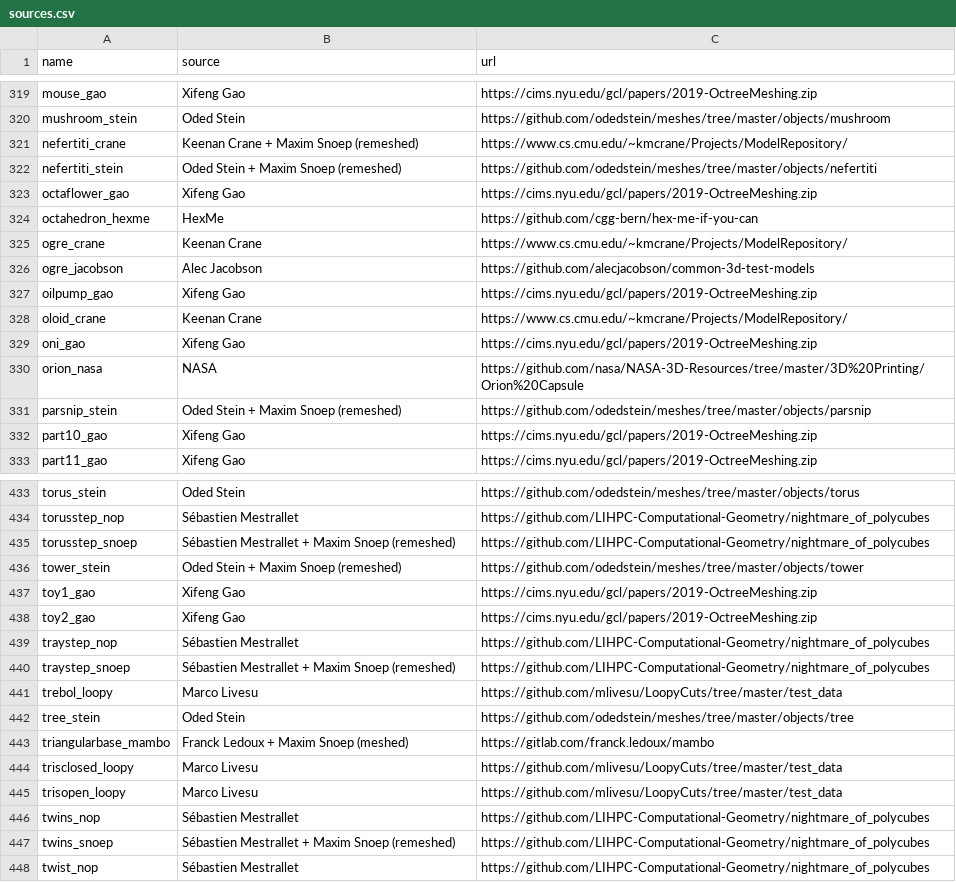
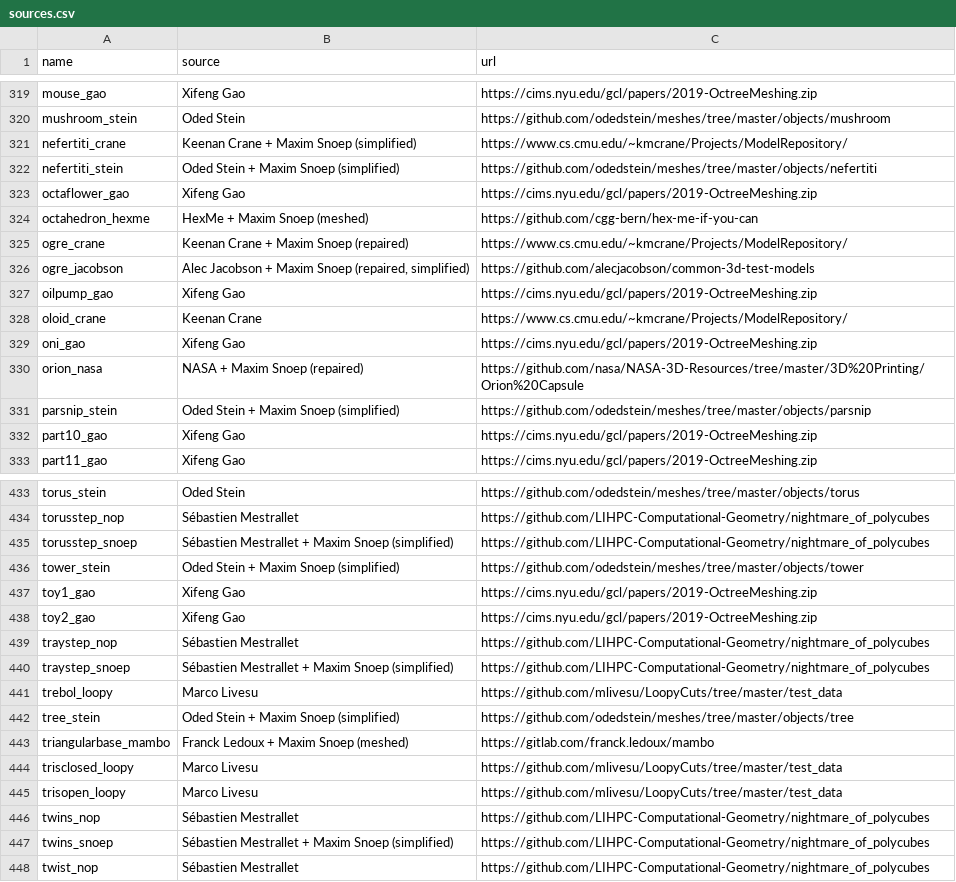
Before and after one commit to tue-alga/meshes, a CSV file: tools/sources.csv, drawn as a sheet; only a part is shown, gaps mark what is left out; the diff covers the shown part only.

Commit message:
Credit meshed, simplified and repaired models to Maxim Snoep

```diff
--- a/tools/sources.csv
+++ b/tools/sources.csv
@@ -320,8 +320,8 @@ mouse_gao,Xifeng Gao,https://cims.nyu.edu/gcl/papers/2019-OctreeMeshing.zip
 mushroom_stein,Oded Stein,https://github.com/odedstein/meshes/tree/master/objects/mushroom
-nefertiti_crane,Keenan Crane + Maxim Snoep (remeshed),https://www.cs.cmu.edu/~kmcrane/Projects/ModelRepository/
-nefertiti_stein,Oded Stein + Maxim Snoep (remeshed),https://github.com/odedstein/meshes/tree/master/objects/nefertiti
+nefertiti_crane,Keenan Crane + Maxim Snoep (simplified),https://www.cs.cmu.edu/~kmcrane/Projects/ModelRepository/
+nefertiti_stein,Oded Stein + Maxim Snoep (simplified),https://github.com/odedstein/meshes/tree/master/objects/nefertiti
 octaflower_gao,Xifeng Gao,https://cims.nyu.edu/gcl/papers/2019-OctreeMeshing.zip
-octahedron_hexme,HexMe,https://github.com/cgg-bern/hex-me-if-you-can
-ogre_crane,Keenan Crane,https://www.cs.cmu.edu/~kmcrane/Projects/ModelRepository/
-ogre_jacobson,Alec Jacobson,https://github.com/alecjacobson/common-3d-test-models
+octahedron_hexme,HexMe + Maxim Snoep (meshed),https://github.com/cgg-bern/hex-me-if-you-can
+ogre_crane,Keenan Crane + Maxim Snoep (repaired),https://www.cs.cmu.edu/~kmcrane/Projects/ModelRepository/
+ogre_jacobson,"Alec Jacobson + Maxim Snoep (repaired, simplified)",https://github.com/alecjacobson/common-3d-test-models
 oilpump_gao,Xifeng Gao,https://cims.nyu.edu/gcl/papers/2019-OctreeMeshing.zip
@@ -329,4 +329,4 @@ oloid_crane,Keenan Crane,https://www.cs.cmu.edu/~kmcrane/Projects/ModelRepositor
 oni_gao,Xifeng Gao,https://cims.nyu.edu/gcl/papers/2019-OctreeMeshing.zip
-orion_nasa,NASA,https://github.com/nasa/NASA-3D-Resources/tree/master/3D%20Printing/Orion%20Capsule
-parsnip_stein,Oded Stein + Maxim Snoep (remeshed),https://github.com/odedstein/meshes/tree/master/objects/parsnip
+orion_nasa,NASA + Maxim Snoep (repaired),https://github.com/nasa/NASA-3D-Resources/tree/master/3D%20Printing/Orion%20Capsule
+parsnip_stein,Oded Stein + Maxim Snoep (simplified),https://github.com/odedstein/meshes/tree/master/objects/parsnip
 part10_gao,Xifeng Gao,https://cims.nyu.edu/gcl/papers/2019-OctreeMeshing.zip
@@ -434,4 +434,4 @@ torus_stein,Oded Stein,https://github.com/odedstein/meshes/tree/master/objects/t
 torusstep_nop,Sébastien Mestrallet,https://github.com/LIHPC-Computational-Geometry/nightmare_of_polycubes
-torusstep_snoep,Sébastien Mestrallet + Maxim Snoep (remeshed),https://github.com/LIHPC-Computational-Geometry/nightmare_of_polycubes
-tower_stein,Oded Stein + Maxim Snoep (remeshed),https://github.com/odedstein/meshes/tree/master/objects/tower
+torusstep_snoep,Sébastien Mestrallet + Maxim Snoep (simplified),https://github.com/LIHPC-Computational-Geometry/nightmare_of_polycubes
+tower_stein,Oded Stein + Maxim Snoep (simplified),https://github.com/odedstein/meshes/tree/master/objects/tower
 toy1_gao,Xifeng Gao,https://cims.nyu.edu/gcl/papers/2019-OctreeMeshing.zip
@@ -439,5 +439,5 @@ toy2_gao,Xifeng Gao,https://cims.nyu.edu/gcl/papers/2019-OctreeMeshing.zip
 traystep_nop,Sébastien Mestrallet,https://github.com/LIHPC-Computational-Geometry/nightmare_of_polycubes
-traystep_snoep,Sébastien Mestrallet + Maxim Snoep (remeshed),https://github.com/LIHPC-Computational-Geometry/nightmare_of_polycubes
+traystep_snoep,Sébastien Mestrallet + Maxim Snoep (simplified),https://github.com/LIHPC-Computational-Geometry/nightmare_of_polycubes
 trebol_loopy,Marco Livesu,https://github.com/mlivesu/LoopyCuts/tree/master/test_data
-tree_stein,Oded Stein,https://github.com/odedstein/meshes/tree/master/objects/tree
+tree_stein,Oded Stein + Maxim Snoep (simplified),https://github.com/odedstein/meshes/tree/master/objects/tree
 triangularbase_mambo,Franck Ledoux + Maxim Snoep (meshed),https://gitlab.com/franck.ledoux/mambo
@@ -446,3 +446,3 @@ trisopen_loopy,Marco Livesu,https://github.com/mlivesu/LoopyCuts/tree/master/tes
 twins_nop,Sébastien Mestrallet,https://github.com/LIHPC-Computational-Geometry/nightmare_of_polycubes
-twins_snoep,Sébastien Mestrallet + Maxim Snoep (remeshed),https://github.com/LIHPC-Computational-Geometry/nightmare_of_polycubes
+twins_snoep,Sébastien Mestrallet + Maxim Snoep (simplified),https://github.com/LIHPC-Computational-Geometry/nightmare_of_polycubes
 twist_nop,Sébastien Mestrallet,https://github.com/LIHPC-Computational-Geometry/nightmare_of_polycubes
```
Also changed, not shown: 40 edited cells elsewhere in this file, 2 other files.
